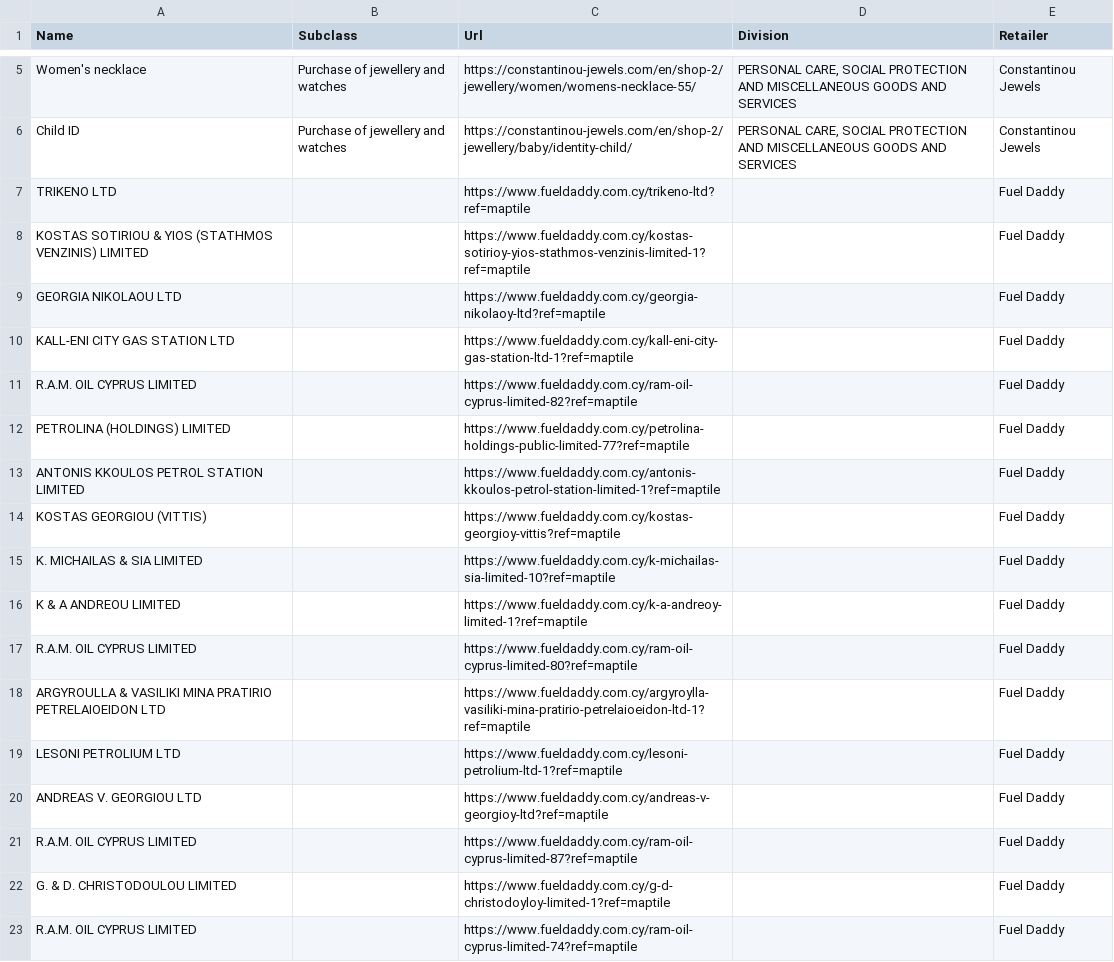
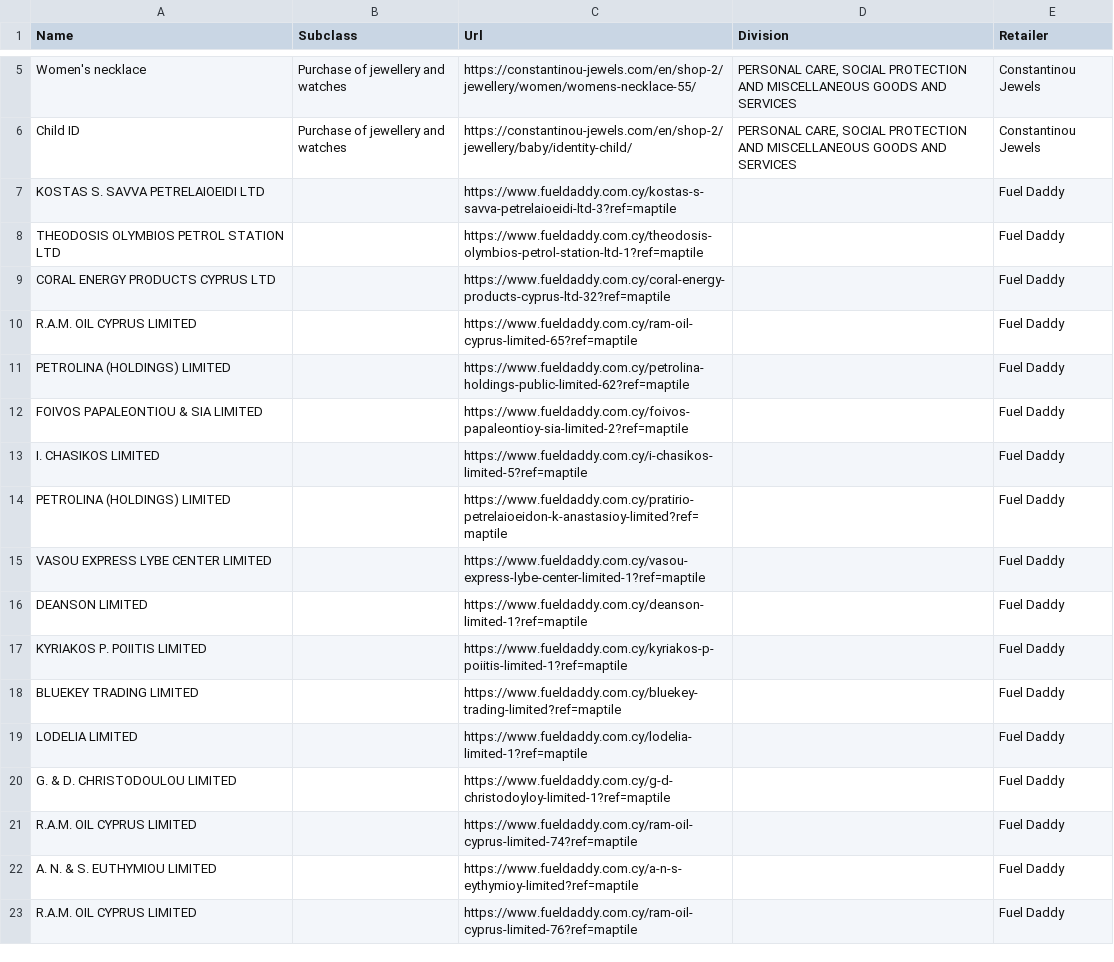
Before and after one commit to maria-papz/BillionPricesCyprusScrape, a CSV file: ECOICOPv2/Datasets/Daily-Scraping-Errors.csv, drawn as a sheet; only a part is shown, gaps mark what is left out; the shorter side is filled out with more unchanged rows; the diff covers the shown part only.

```diff
--- a/ECOICOPv2/Datasets/Daily-Scraping-Errors.csv
+++ b/ECOICOPv2/Datasets/Daily-Scraping-Errors.csv
@@ -6,17 +6,15 @@ Women's necklace,Purchase of jewellery and watches,https://constantinou-jewels.c
 Child ID,Purchase of jewellery and watches,https://constantinou-jewels.com/en/shop-2/jewellery/baby/identity-child/,"PERSONAL CARE, SOCIAL PROTECTION AND MISCELLANEOUS GOODS AND SERVICES",Constantinou Jewels
-TRIKENO LTD,,https://www.fueldaddy.com.cy/trikeno-ltd?ref=maptile,,Fuel Daddy
-KOSTAS SOTIRIOU & YIOS (STATHMOS VENZINIS) LIMITED,,https://www.fueldaddy.com.cy/kostas-sotirioy-yios-stathmos-venzinis-limited-1?ref=maptile,,Fuel Daddy
-GEORGIA NIKOLAOU LTD,,https://www.fueldaddy.com.cy/georgia-nikolaoy-ltd?ref=maptile,,Fuel Daddy
-KALL-ENI CITY GAS STATION LTD,,https://www.fueldaddy.com.cy/kall-eni-city-gas-station-ltd-1?ref=maptile,,Fuel Daddy
-R.A.M. OIL CYPRUS LIMITED,,https://www.fueldaddy.com.cy/ram-oil-cyprus-limited-82?ref=maptile,,Fuel Daddy
-PETROLINA (HOLDINGS) LIMITED,,https://www.fueldaddy.com.cy/petrolina-holdings-public-limited-77?ref=maptile,,Fuel Daddy
-ANTONIS KKOULOS PETROL STATION LIMITED,,https://www.fueldaddy.com.cy/antonis-kkoulos-petrol-station-limited-1?ref=maptile,,Fuel Daddy
-KOSTAS GEORGIOU (VITTIS),,https://www.fueldaddy.com.cy/kostas-georgioy-vittis?ref=maptile,,Fuel Daddy
-K. MICHAILAS & SIA LIMITED,,https://www.fueldaddy.com.cy/k-michailas-sia-limited-10?ref=maptile,,Fuel Daddy
-K & A ANDREOU LIMITED,,https://www.fueldaddy.com.cy/k-a-andreoy-limited-1?ref=maptile,,Fuel Daddy
-R.A.M. OIL CYPRUS LIMITED,,https://www.fueldaddy.com.cy/ram-oil-cyprus-limited-80?ref=maptile,,Fuel Daddy
-ARGYROULLA & VASILIKI MINA PRATIRIO PETRELAIOEIDON LTD,,https://www.fueldaddy.com.cy/argyroylla-vasiliki-mina-pratirio-petrelaioeidon-ltd-1?ref=maptile,,Fuel Daddy
-LESONI PETROLIUM LTD,,https://www.fueldaddy.com.cy/lesoni-petrolium-ltd-1?ref=maptile,,Fuel Daddy
-ANDREAS V. GEORGIOU LTD,,https://www.fueldaddy.com.cy/andreas-v-georgioy-ltd?ref=maptile,,Fuel Daddy
-R.A.M. OIL CYPRUS LIMITED,,https://www.fueldaddy.com.cy/ram-oil-cyprus-limited-87?ref=maptile,,Fuel Daddy
+KOSTAS S. SAVVA PETRELAIOEIDI LTD,,https://www.fueldaddy.com.cy/kostas-s-savva-petrelaioeidi-ltd-3?ref=maptile,,Fuel Daddy
+THEODOSIS OLYMBIOS PETROL STATION LTD,,https://www.fueldaddy.com.cy/theodosis-olymbios-petrol-station-ltd-1?ref=maptile,,Fuel Daddy
+CORAL ENERGY PRODUCTS CYPRUS LTD,,https://www.fueldaddy.com.cy/coral-energy-products-cyprus-ltd-32?ref=maptile,,Fuel Daddy
+R.A.M. OIL CYPRUS LIMITED,,https://www.fueldaddy.com.cy/ram-oil-cyprus-limited-65?ref=maptile,,Fuel Daddy
+PETROLINA (HOLDINGS) LIMITED,,https://www.fueldaddy.com.cy/petrolina-holdings-public-limited-62?ref=maptile,,Fuel Daddy
+FOIVOS PAPALEONTIOU & SIA LIMITED,,https://www.fueldaddy.com.cy/foivos-papaleontioy-sia-limited-2?ref=maptile,,Fuel Daddy
+I. CHASIKOS LIMITED,,https://www.fueldaddy.com.cy/i-chasikos-limited-5?ref=maptile,,Fuel Daddy
+PETROLINA (HOLDINGS) LIMITED,,https://www.fueldaddy.com.cy/pratirio-petrelaioeidon-k-anastasioy-limited?ref=maptile,,Fuel Daddy
+VASOU EXPRESS LYBE CENTER LIMITED,,https://www.fueldaddy.com.cy/vasou-express-lybe-center-limited-1?ref=maptile,,Fuel Daddy
+DEANSON LIMITED,,https://www.fueldaddy.com.cy/deanson-limited-1?ref=maptile,,Fuel Daddy
+KYRIAKOS P. POIITIS LIMITED,,https://www.fueldaddy.com.cy/kyriakos-p-poiitis-limited-1?ref=maptile,,Fuel Daddy
+BLUEKEY TRADING LIMITED,,https://www.fueldaddy.com.cy/bluekey-trading-limited?ref=maptile,,Fuel Daddy
+LODELIA LIMITED,,https://www.fueldaddy.com.cy/lodelia-limited-1?ref=maptile,,Fuel Daddy
 G. & D. CHRISTODOULOU LIMITED,,https://www.fueldaddy.com.cy/g-d-christodoyloy-limited-1?ref=maptile,,Fuel Daddy
```
Also changed, not shown: 20 added rows elsewhere in this file, 1 other file.
